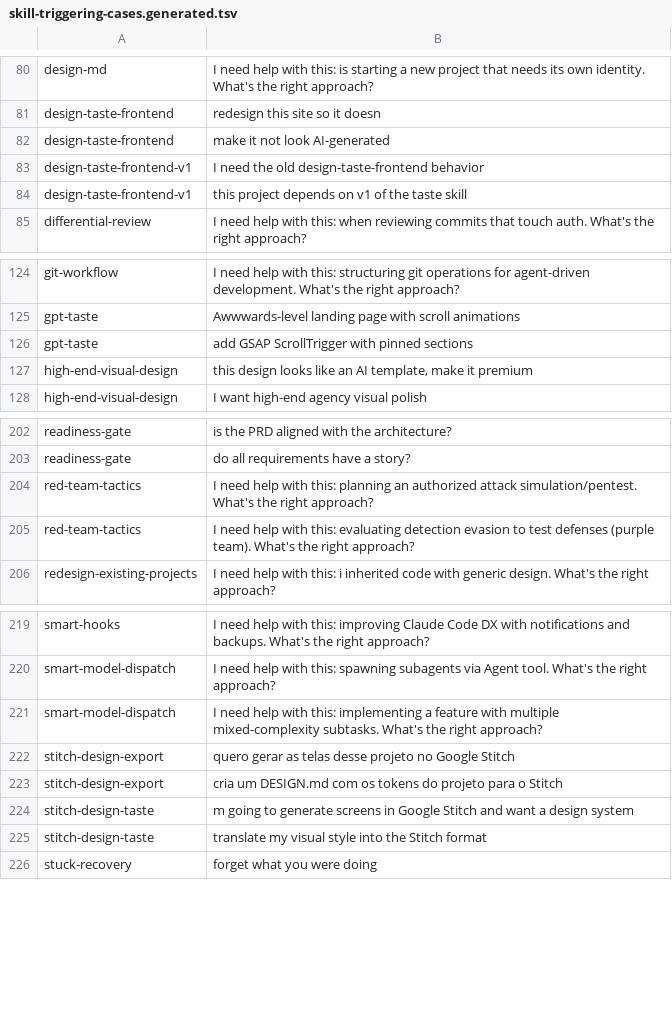
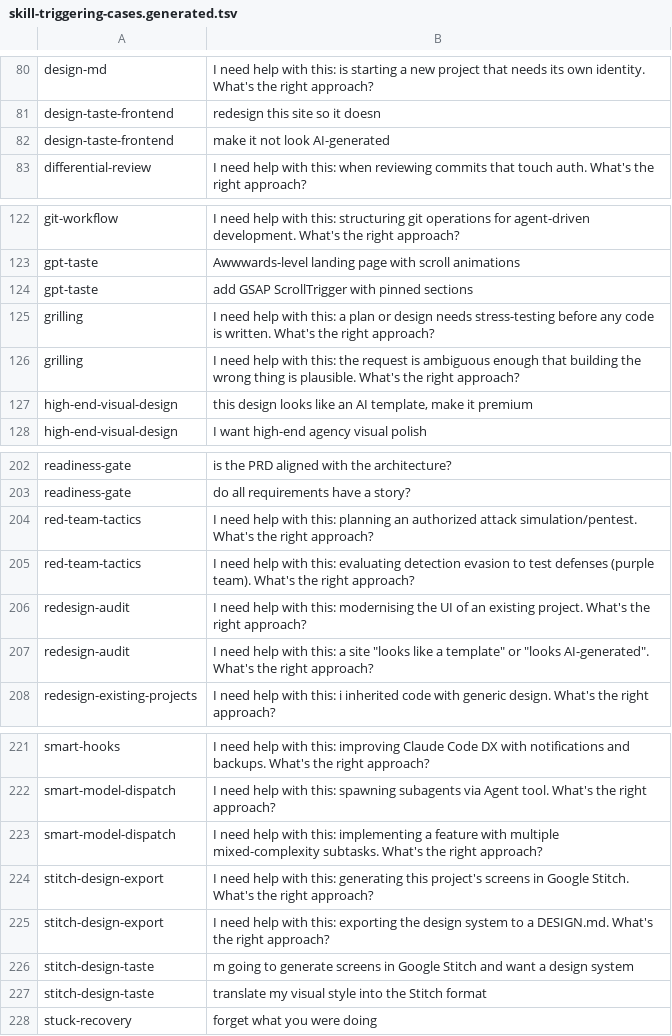
Before and after one commit to plocemourasouza/osforge, a TSV file: scripts/skill-triggering-cases.generated.tsv, drawn as a sheet; only a part is shown, gaps mark what is left out.

Commit message:
feat(curation): lifecycle buckets, grilling skill, completion criteria, pt-BR legacy cleared
Four items from the backlog, each self-contained. None touches a description in
a way the triggering harness would need to re-validate, except the two pt-BR
descriptions that were already broken.

Lifecycle buckets — the gap that let everything accumulate:
- skills/_deprecated/ and skills/_in-progress/, excluded from the deploy (even
  under --all-skills), from SKILLS.md, from INDICE-SKILLS.json and from the
  triggering suite. A retired skill still competing for a trigger is exactly
  what retiring it should prevent.
- design-taste-frontend-v1 retired: it coexisted with its own v2, both indexed,
  both eligible for the same prompts. Kept rather than deleted — v1 carries
  prompt scaffolding v2 dropped.
- _extract_index.py checked parts[0] for a leading underscore, which is always
  "skills", so the exclusion could never fire. Now checks the intermediate dirs.

skills/grilling (core): the alignment loop, until now three lines of global
rule that are easy to skim past. Iron Law "one question at a time, and never
ask what the code can answer". Adapted from mattpocock/skills (MIT), whose
README ranks misalignment as failure mode #1.

Completion criteria where premature completion costs most — inside a wave,
nothing downstream catches an optimistic "done":
- planning/story-executor: 4 criteria, including that a task closes on RUN
  verification output, never on the edit being made
- quality/readiness-gate: every checkbox needs a verdict traced to an artifact;
  unticked is not passing
- tdd-workflow: RED requires having SEEN the failure and it naming the intended
  behaviour; GREEN requires the whole suite green, not just the new test
- 5 -> 9 skills with Done when:, and the remaining 26 core ones are listed by
  `grep -L "Done when"` over the allowlist

pt-BR legacy: the last 2 descriptions using "ACIONE" rewritten to the
Use when / Keywords / Do NOT use for pattern (redesign-audit,
stitch-design-export). ACIONE count is now 0.

```diff
--- a/scripts/skill-triggering-cases.generated.tsv
+++ b/scripts/skill-triggering-cases.generated.tsv
@@ -82,4 +82,2 @@ design-taste-frontend	redesign this site so it doesn
 design-taste-frontend	make it not look AI-generated
-design-taste-frontend-v1	I need the old design-taste-frontend behavior
-design-taste-frontend-v1	this project depends on v1 of the taste skill
 differential-review	I need help with this: when reviewing commits that touch auth. What's the right approach?
@@ -126,2 +124,4 @@ gpt-taste	Awwwards-level landing page with scroll animations
 gpt-taste	add GSAP ScrollTrigger with pinned sections
+grilling	I need help with this: a plan or design needs stress-testing before any code is written. What's the right approach?
+grilling	I need help with this: the request is ambiguous enough that building the wrong thing is plausible. What's the right approach?
 high-end-visual-design	this design looks like an AI template, make it premium
@@ -205,2 +205,4 @@ red-team-tactics	I need help with this: planning an authorized attack simulation
 red-team-tactics	I need help with this: evaluating detection evasion to test defenses (purple team). What's the right approach?
+redesign-audit	I need help with this: modernising the UI of an existing project. What's the right approach?
+redesign-audit	I need help with this: a site "looks like a template" or "looks AI-generated". What's the right approach?
 redesign-existing-projects	I need help with this: i inherited code with generic design. What's the right approach?
@@ -221,4 +223,4 @@ smart-model-dispatch	I need help with this: spawning subagents via Agent tool. W
 smart-model-dispatch	I need help with this: implementing a feature with multiple mixed-complexity subtasks. What's the right approach?
-stitch-design-export	quero gerar as telas desse projeto no Google Stitch
-stitch-design-export	cria um DESIGN.md com os tokens do projeto para o Stitch
+stitch-design-export	I need help with this: generating this project's screens in Google Stitch. What's the right approach?
+stitch-design-export	I need help with this: exporting the design system to a DESIGN.md. What's the right approach?
 stitch-design-taste	m going to generate screens in Google Stitch and want a design system
```
Also changed, not shown: 17 other files.
